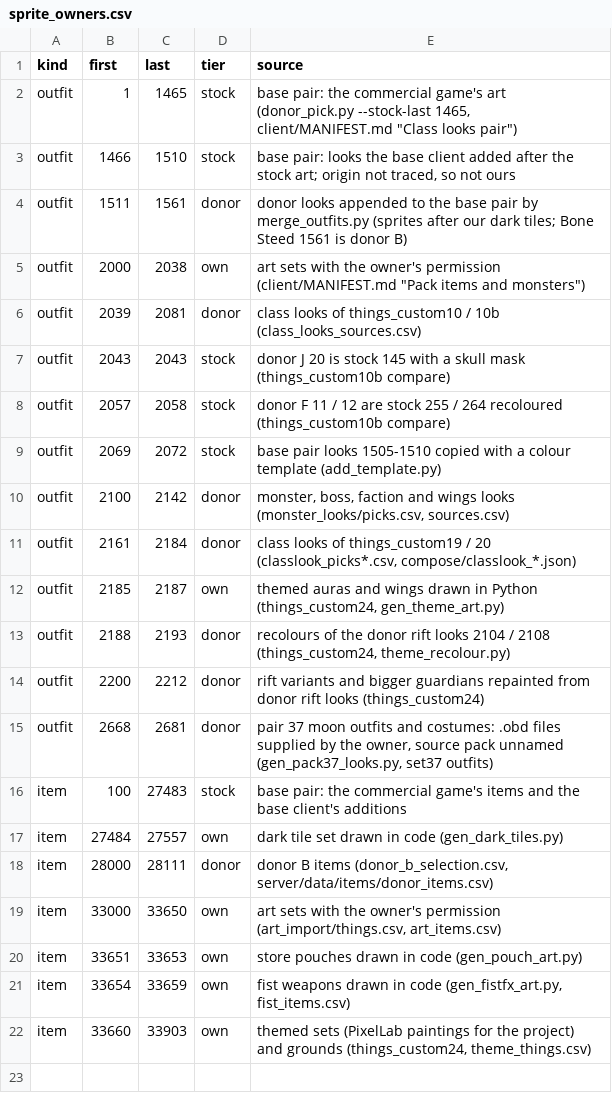
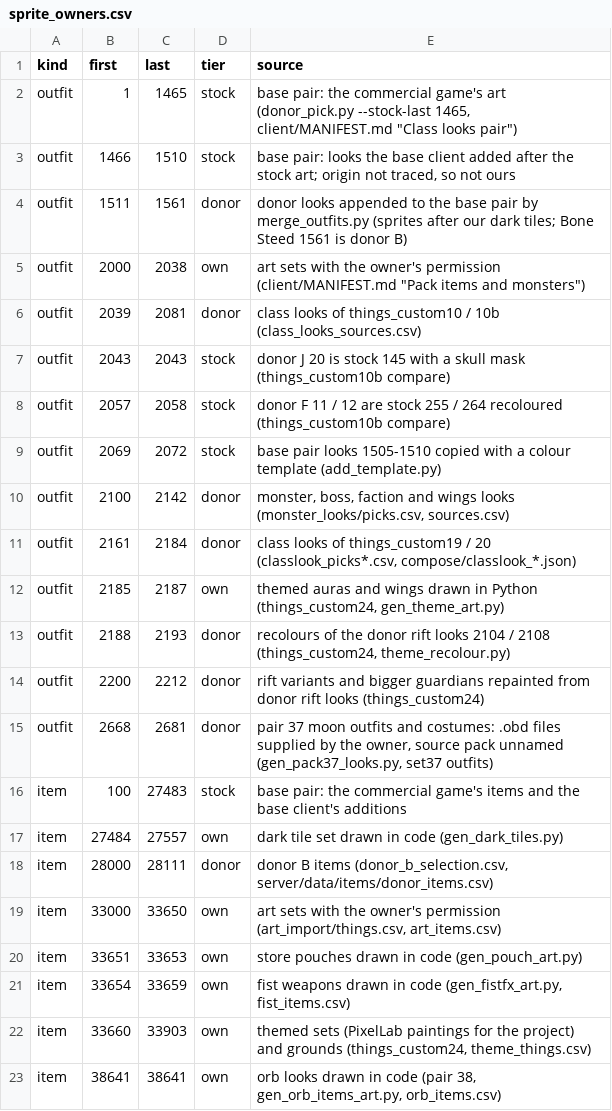
Before and after one commit to lucas1089/cinders-of-chaos, a CSV file: website/tools/sprite_owners.csv, drawn as a sheet.

```diff
--- a/website/tools/sprite_owners.csv
+++ b/website/tools/sprite_owners.csv
@@ -22 +22,2 @@ item,33654,33659,own,"fist weapons drawn in code (gen_fistfx_art.py, fist_items.
 item,33660,33903,own,"themed sets (PixelLab paintings for the project) and grounds (things_custom24, theme_things.csv)"
+item,38641,38641,own,"orb looks drawn in code (pair 38, gen_orb_items_art.py, orb_items.csv)"
```
Also changed, not shown: 12 other files.
